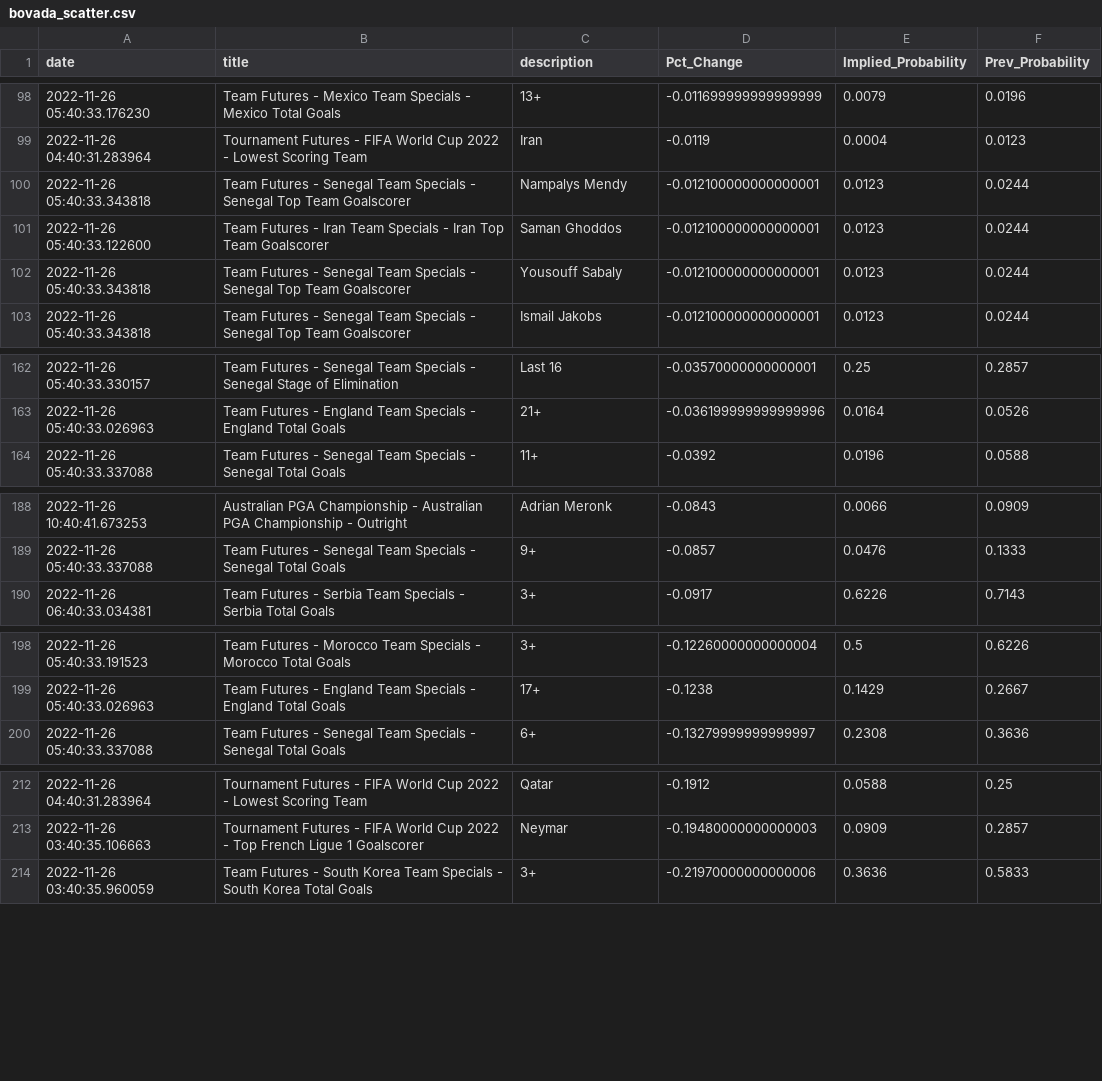
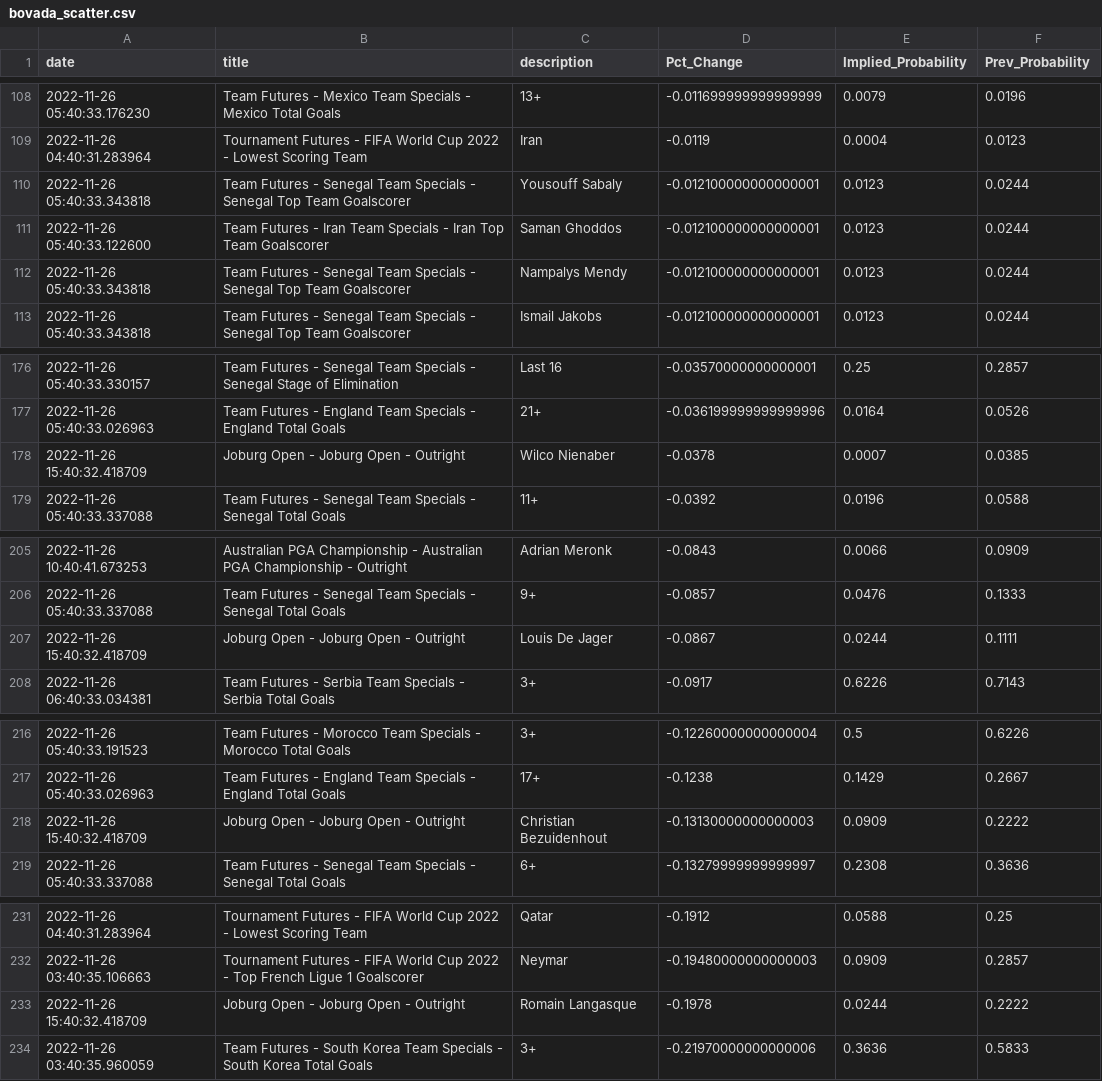
Before and after one commit to aaroncolesmith/bovada_data, a CSV file: bovada_scatter.csv, drawn as a sheet; only a part is shown, gaps mark what is left out; the diff covers the shown part only.

```diff
--- a/bovada_scatter.csv
+++ b/bovada_scatter.csv
@@ -99,5 +109,5 @@ date,title,description,Pct_Change,Implied_Probability,Prev_Probability
 2022-11-26 04:40:31.283964,Tournament Futures - FIFA World Cup 2022 - Lowest Scoring Team,Iran,-0.0119,0.0004,0.0123
+2022-11-26 05:40:33.343818,Team Futures - Senegal Team Specials - Senegal Top Team Goalscorer,Yousouff Sabaly,-0.012100000000000001,0.0123,0.0244
+2022-11-26 05:40:33.122600,Team Futures - Iran Team Specials - Iran Top Team Goalscorer,Saman Ghoddos,-0.012100000000000001,0.0123,0.0244
 2022-11-26 05:40:33.343818,Team Futures - Senegal Team Specials - Senegal Top Team Goalscorer,Nampalys Mendy,-0.012100000000000001,0.0123,0.0244
-2022-11-26 05:40:33.122600,Team Futures - Iran Team Specials - Iran Top Team Goalscorer,Saman Ghoddos,-0.012100000000000001,0.0123,0.0244
-2022-11-26 05:40:33.343818,Team Futures - Senegal Team Specials - Senegal Top Team Goalscorer,Yousouff Sabaly,-0.012100000000000001,0.0123,0.0244
 2022-11-26 05:40:33.343818,Team Futures - Senegal Team Specials - Senegal Top Team Goalscorer,Ismail Jakobs,-0.012100000000000001,0.0123,0.0244
@@ -163,2 +177,3 @@ date,title,description,Pct_Change,Implied_Probability,Prev_Probability
 2022-11-26 05:40:33.026963,Team Futures - England Team Specials - England Total Goals,21+,-0.036199999999999996,0.0164,0.0526
+2022-11-26 15:40:32.418709,Joburg Open - Joburg Open - Outright,Wilco Nienaber,-0.0378,0.0007,0.0385
 2022-11-26 05:40:33.337088,Team Futures - Senegal Team Specials - Senegal Total Goals,11+,-0.0392,0.0196,0.0588
@@ -189,2 +206,3 @@ date,title,description,Pct_Change,Implied_Probability,Prev_Probability
 2022-11-26 05:40:33.337088,Team Futures - Senegal Team Specials - Senegal Total Goals,9+,-0.0857,0.0476,0.1333
+2022-11-26 15:40:32.418709,Joburg Open - Joburg Open - Outright,Louis De Jager,-0.0867,0.0244,0.1111
 2022-11-26 06:40:33.034381,Team Futures - Serbia Team Specials - Serbia Total Goals,3+,-0.0917,0.6226,0.7143
@@ -199,2 +217,3 @@ date,title,description,Pct_Change,Implied_Probability,Prev_Probability
 2022-11-26 05:40:33.026963,Team Futures - England Team Specials - England Total Goals,17+,-0.1238,0.1429,0.2667
+2022-11-26 15:40:32.418709,Joburg Open - Joburg Open - Outright,Christian Bezuidenhout,-0.13130000000000003,0.0909,0.2222
 2022-11-26 05:40:33.337088,Team Futures - Senegal Team Specials - Senegal Total Goals,6+,-0.13279999999999997,0.2308,0.3636
@@ -213,2 +232,3 @@ date,title,description,Pct_Change,Implied_Probability,Prev_Probability
 2022-11-26 03:40:35.106663,Tournament Futures - FIFA World Cup 2022 - Top French Ligue 1 Goalscorer,Neymar,-0.19480000000000003,0.0909,0.2857
+2022-11-26 15:40:32.418709,Joburg Open - Joburg Open - Outright,Romain Langasque,-0.1978,0.0244,0.2222
 2022-11-26 03:40:35.960059,Team Futures - South Korea Team Specials - South Korea Total Goals,3+,-0.21970000000000006,0.3636,0.5833
```
Also changed, not shown: 16 added rows and 15 moved rows elsewhere in this file, 1 other file.
